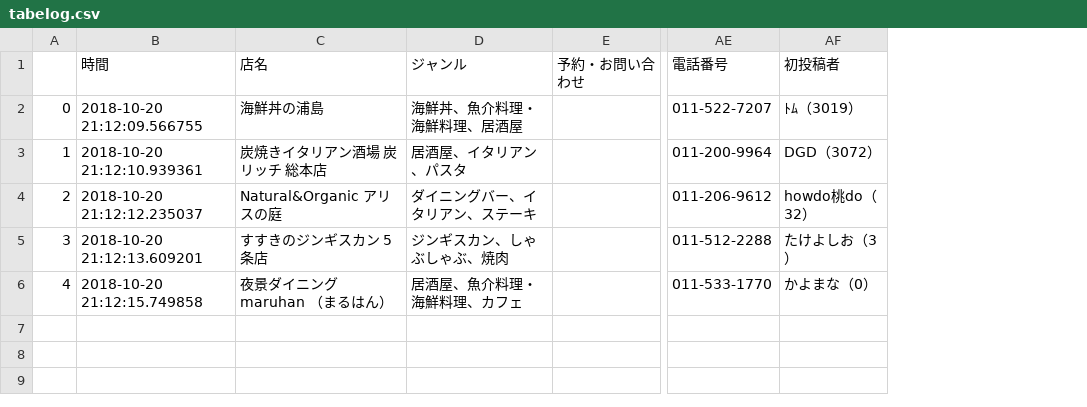
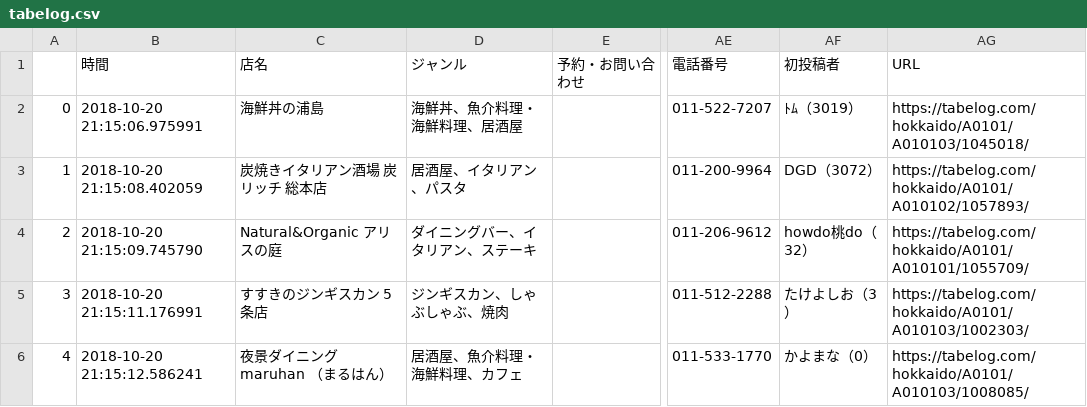
Before and after one commit to taikuna/Tool, a CSV file: Tabelog/tabelog.csv, drawn as a sheet; only a part is shown, gaps mark what is left out; the diff names each change by its address in the sheet, - before the commit and + after, or states it on an @@ line.

```diff
--- a/Tabelog/tabelog.csv
+++ b/Tabelog/tabelog.csv
+column AG (URL), rows 2-6: https://tabelog.com/hokkaido/A0101/A010103/1045018/ | https://tabelog.com/hokkaido/A0101/A010102/1057893/ | https://tabelog.com/hokkaido/A0101/A010101/1055709/ | https://tabelog.com/hokkaido/A0101/A010103/1002303/ | https://tabelog.com/hokkaido/A0101/A010103/1008085/
-B2 (時間): 2018-10-20 21:12:09.566755
+B2 (時間): 2018-10-20 21:15:06.975991
-B3 (時間): 2018-10-20 21:12:10.939361
+B3 (時間): 2018-10-20 21:15:08.402059
-B4 (時間): 2018-10-20 21:12:12.235037
+B4 (時間): 2018-10-20 21:15:09.745790
-B5 (時間): 2018-10-20 21:12:13.609201
+B5 (時間): 2018-10-20 21:15:11.176991
-B6 (時間): 2018-10-20 21:12:15.749858
+B6 (時間): 2018-10-20 21:15:12.586241
```
Also changed, not shown: Tabelog/tabelog_scan.csv, 1 other file.
